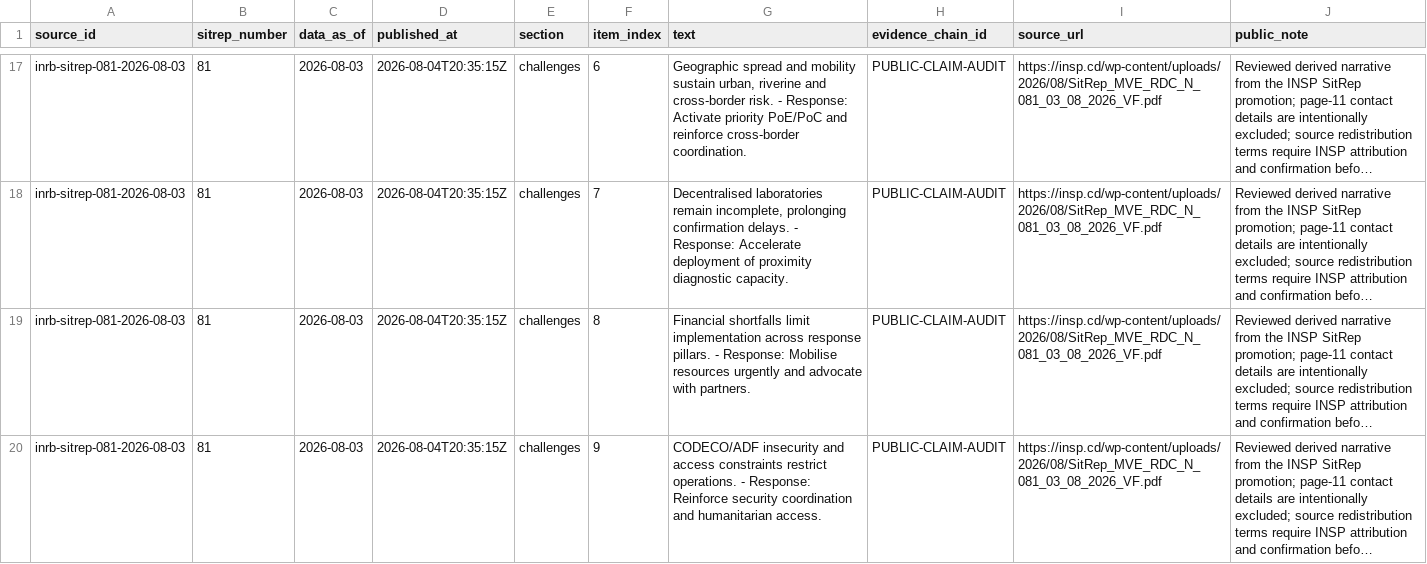
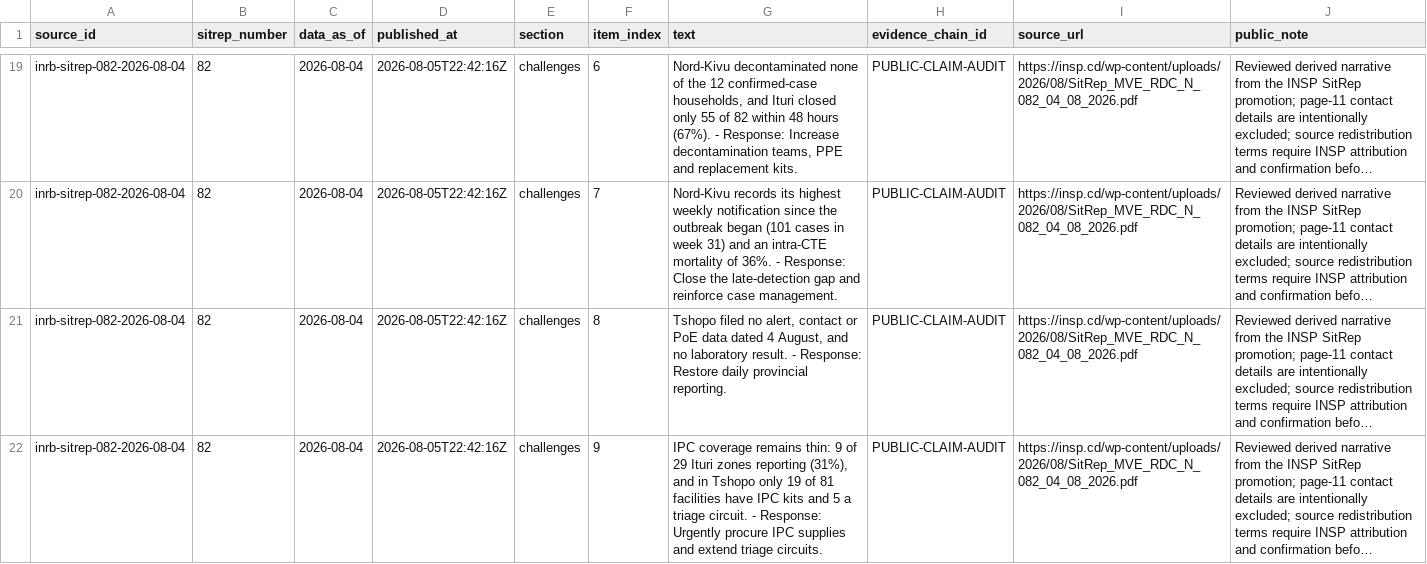
Before and after one commit to ArcedeDev/bdbv-2026-lovs, a CSV file: deliverables/public-health-dataset/sitrep_narrative.csv, drawn as a sheet; only a part is shown, gaps mark what is left out; long unchanged cells end in …; addresses are those after the commit; the diff covers the shown part only; the diff names each change by its address in the sheet, - before the commit and + after, or states it on an @@ line.

```diff
--- a/deliverables/public-health-dataset/sitrep_narrative.csv
+++ b/deliverables/public-health-dataset/sitrep_narrative.csv
-A19:A22 (source_id): inrb-sitrep-081-2026-08-03
+A19:A22 (source_id): inrb-sitrep-082-2026-08-04
-B19:B22 (sitrep_number): 81
+B19:B22 (sitrep_number): 82
-C19:C22 (data_as_of): 2026-08-03
+C19:C22 (data_as_of): 2026-08-04
-D19:D22 (published_at): 2026-08-04T20:35:15Z
+D19:D22 (published_at): 2026-08-05T22:42:16Z
-G19 (text): Geographic spread and mobility sustain urban, riverine and cross-border risk. - Response: Activate priority PoE/PoC and reinforce cross-border coordination.
+G19 (text): Nord-Kivu decontaminated none of the 12 confirmed-case households, and Ituri closed only 55 of 82 within 48 hours (67%). - Response: Increase decontamination teams, PPE and replacement kits.
-I19:I22 (source_url): https://insp.cd/wp-content/uploads/2026/08/SitRep_MVE_RDC_N_081_03_08_2026_VF.pdf
+I19:I22 (source_url): https://insp.cd/wp-content/uploads/2026/08/SitRep_MVE_RDC_N_082_04_08_2026.pdf
-G20 (text): Decentralised laboratories remain incomplete, prolonging confirmation delays. - Response: Accelerate deployment of proximity diagnostic capacity.
+G20 (text): Nord-Kivu records its highest weekly notification since the outbreak began (101 cases in week 31) and an intra-CTE mortality of 36%. - Response: Close the late-detection gap and reinforce case management.
-G21 (text): Financial shortfalls limit implementation across response pillars. - Response: Mobilise resources urgently and advocate with partners.
+G21 (text): Tshopo filed no alert, contact or PoE data dated 4 August, and no laboratory result. - Response: Restore daily provincial reporting.
-G22 (text): CODECO/ADF insecurity and access constraints restrict operations. - Response: Reinforce security coordination and humanitarian access.
+G22 (text): IPC coverage remains thin: 9 of 29 Ituri zones reporting (31%), and in Tshopo only 19 of 81 facilities have IPC kits and 5 a triage circuit. - Response: Urgently procure IPC supplies and extend triage circuits.
```
Also changed, not shown: 4 added rows and 132 edited cells elsewhere in this file, deliverables/public-health-dataset/corrections_gaps.csv, deliverables/public-health-dataset/model_outputs.csv, 45 other files.
